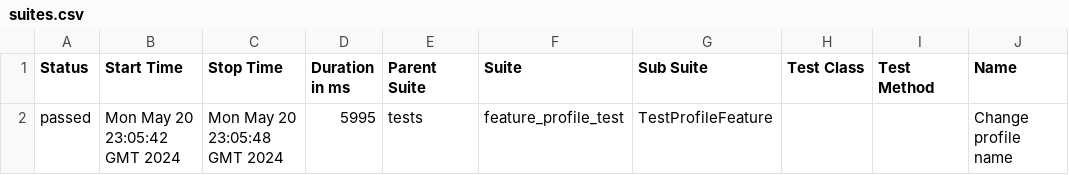
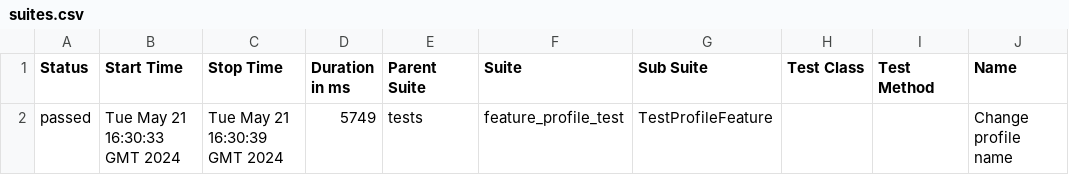
Before and after one commit to rosemqa/CI, a CSV file: data/suites.csv, drawn as a sheet; only a part is shown; the diff names each change by its address in the sheet, - before the commit and + after, or states it on an @@ line.

```diff
--- a/data/suites.csv
+++ b/data/suites.csv
-B2 (Start Time): Mon May 20 23:05:42 GMT 2024
+B2 (Start Time): Tue May 21 16:30:33 GMT 2024
-C2 (Stop Time): Mon May 20 23:05:48 GMT 2024
+C2 (Stop Time): Tue May 21 16:30:39 GMT 2024
-D2 (Duration in ms): 5995
+D2 (Duration in ms): 5749
```
Also changed, not shown: 14 other files.
